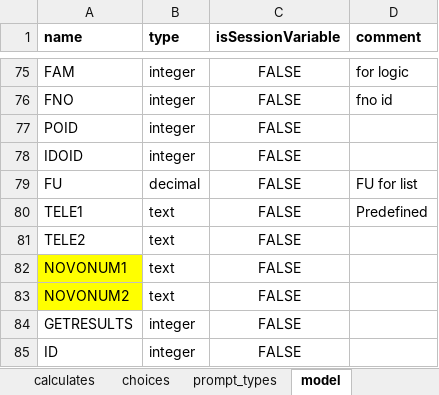
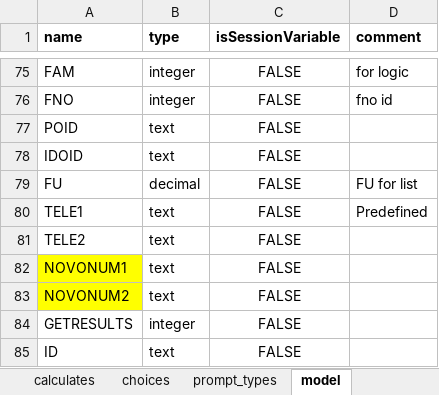
Before and after one commit to sarahstou/MASKCOVID, an Excel workbook: app/config/tables/MASKFU/Forms/MASKFU/MASKFU.xlsx, sheet model, drawn as a sheet; only a part is shown, gaps mark what is left out; values as stored, in another font and other column widths than the file's, no borders; the diff names each change by its address in the sheet, - before the commit and + after, or states it on an @@ line.

```diff
--- a/app/config/tables/MASKFU/Forms/MASKFU/MASKFU.xlsx (sheet model)
+++ b/app/config/tables/MASKFU/Forms/MASKFU/MASKFU.xlsx (sheet model)
-B77:B78 (type): integer
+B77:B78 (type): text
-B85 (type): integer
+B85 (type): text
```
Also changed, not shown: sheet survey, sheet choices, app/config/tables/MASKHOUSEHOLD/Forms/MASKHOUSEHOLD/MASKHOUSEHOLD.xlsx, app/config/tables/MASKINCL/Forms/MASKINCL/MASKINCL.xlsx, 17 other files.
